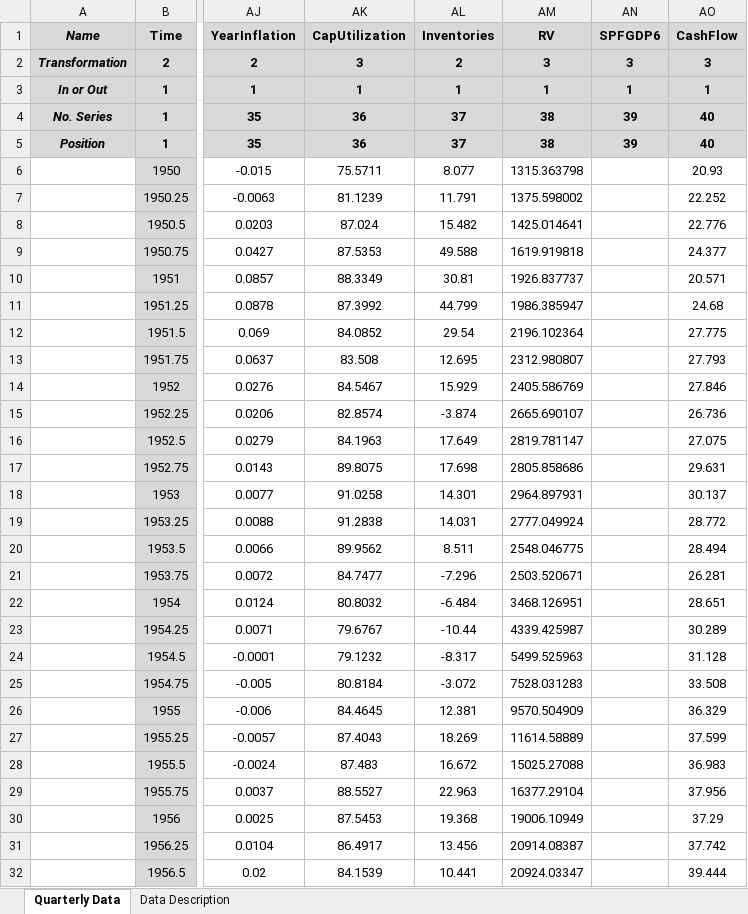
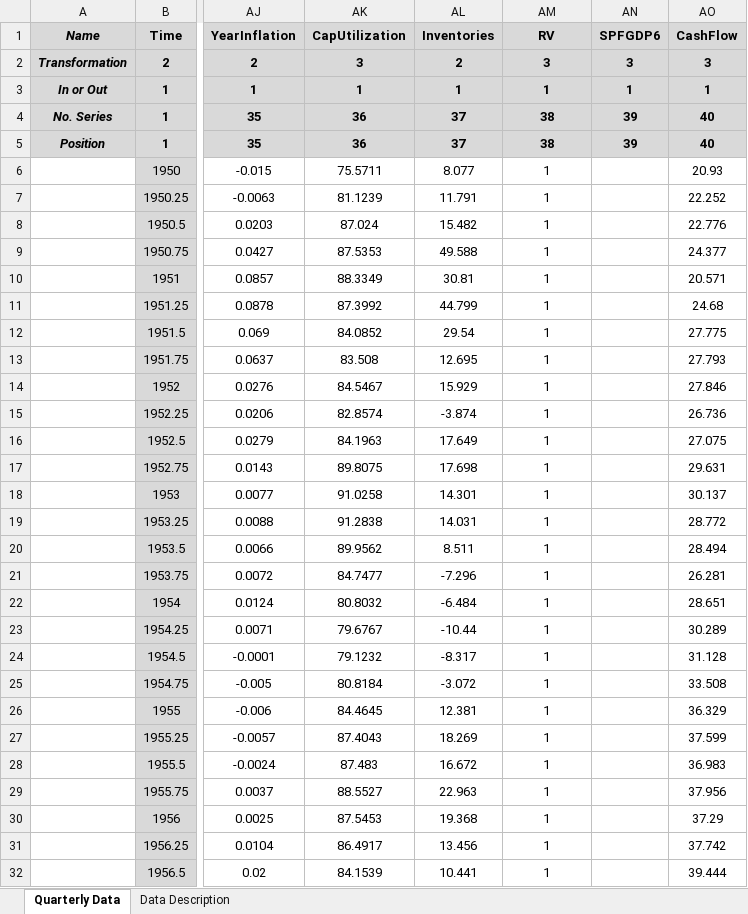
Before and after one commit to marcobrianti1989/Job_Market_Paper, an Excel workbook: Code/Data/Quarterly.xlsx, sheet Quarterly Data, drawn as a sheet; only a part is shown, gaps mark what is left out; values as stored, in another font and other column widths than the file's, no borders; the diff covers the shown part only; the diff names each change by its address in the sheet, - before the commit and + after, or states it on an @@ line.

```diff
--- a/Code/Data/Quarterly.xlsx (sheet Quarterly Data)
+++ b/Code/Data/Quarterly.xlsx (sheet Quarterly Data)
-AM6 (RV): 1315.363798
+AM6 (RV): 1
-AM7 (RV): 1375.598002
+AM7 (RV): 1
-AM8 (RV): 1425.014641
+AM8 (RV): 1
-AM9 (RV): 1619.919818
+AM9 (RV): 1
-AM10 (RV): 1926.837737
+AM10 (RV): 1
-AM11 (RV): 1986.385947
+AM11 (RV): 1
-AM12 (RV): 2196.102364
+AM12 (RV): 1
-AM13 (RV): 2312.980807
+AM13 (RV): 1
-AM14 (RV): 2405.586769
+AM14 (RV): 1
-AM15 (RV): 2665.690107
+AM15 (RV): 1
-AM16 (RV): 2819.781147
+AM16 (RV): 1
-AM17 (RV): 2805.858686
+AM17 (RV): 1
-AM18 (RV): 2964.897931
+AM18 (RV): 1
-AM19 (RV): 2777.049924
+AM19 (RV): 1
-AM20 (RV): 2548.046775
+AM20 (RV): 1
-AM21 (RV): 2503.520671
+AM21 (RV): 1
-AM22 (RV): 3468.126951
+AM22 (RV): 1
-AM23 (RV): 4339.425987
+AM23 (RV): 1
-AM24 (RV): 5499.525963
+AM24 (RV): 1
-AM25 (RV): 7528.031283
+AM25 (RV): 1
-AM26 (RV): 9570.504909
+AM26 (RV): 1
-AM27 (RV): 11614.58889
+AM27 (RV): 1
-AM28 (RV): 15025.27088
+AM28 (RV): 1
-AM29 (RV): 16377.29104
+AM29 (RV): 1
-AM30 (RV): 19006.10949
+AM30 (RV): 1
-AM31 (RV): 20914.08387
+AM31 (RV): 1
-AM32 (RV): 20924.03347
+AM32 (RV): 1
```
Also changed, not shown: 247 edited cells elsewhere in this sheet, Code/Data/Monthly.xlsx, 18 other files.
